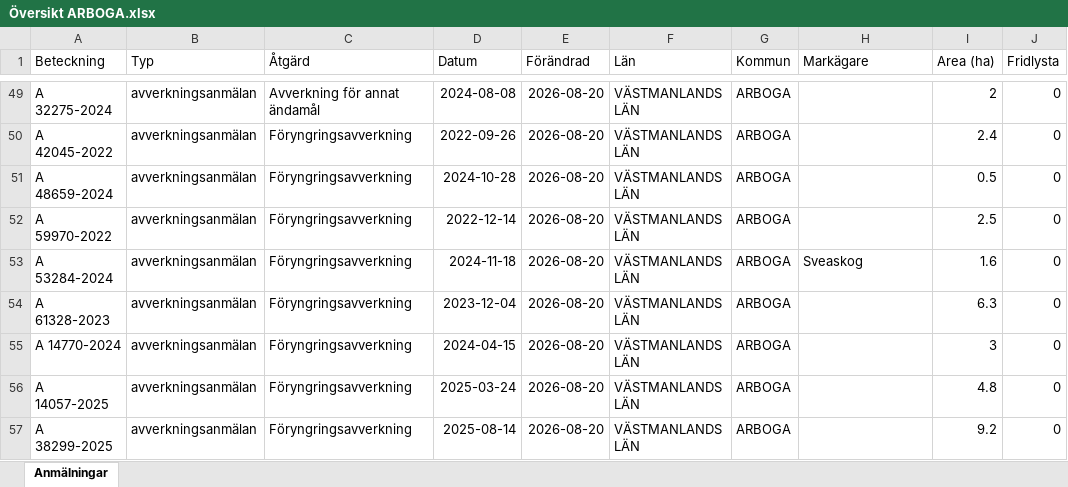
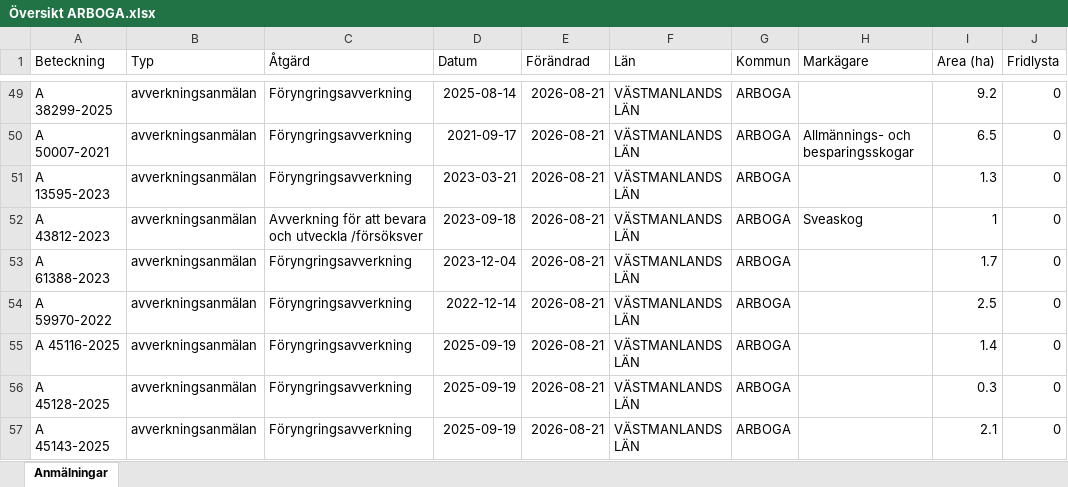
Before and after one commit to klasma/Logging_1984, an Excel workbook: Översikt ARBOGA.xlsx, sheet Anmälningar, drawn as a sheet; only a part is shown, gaps mark what is left out; values as stored, in another font and other column widths than the file's, no borders; the diff covers the shown part only; the diff names each change by its address in the sheet, - before the commit and + after, or states it on an @@ line.

```diff
--- a/Översikt ARBOGA.xlsx (sheet Anmälningar)
+++ b/Översikt ARBOGA.xlsx (sheet Anmälningar)
-A49 (Beteckning): A 32275-2024
+A49 (Beteckning): A 38299-2025
-C49 (Åtgärd): Avverkning för annat ändamål
+C49 (Åtgärd): Föryngringsavverkning
-D49 (Datum): 2024-08-08
+D49 (Datum): 2025-08-14
-E49:E57 (Förändrad): 2026-08-20
+E49:E57 (Förändrad): 2026-08-21
-I49 (Area (ha)): 2
+I49 (Area (ha)): 9.2
-A50 (Beteckning): A 42045-2022
+A50 (Beteckning): A 50007-2021
-D50 (Datum): 2022-09-26
+D50 (Datum): 2021-09-17
-H50 (Markägare): (empty)
+H50 (Markägare): Allmännings- och besparingsskogar
-I50 (Area (ha)): 2.4
+I50 (Area (ha)): 6.5
-A51 (Beteckning): A 48659-2024
+A51 (Beteckning): A 13595-2023
-D51 (Datum): 2024-10-28
+D51 (Datum): 2023-03-21
-I51 (Area (ha)): 0.5
+I51 (Area (ha)): 1.3
-A52 (Beteckning): A 59970-2022
+A52 (Beteckning): A 43812-2023
-C52 (Åtgärd): Föryngringsavverkning
+C52 (Åtgärd): Avverkning för att bevara och utveckla /försöksver
-D52 (Datum): 2022-12-14
+D52 (Datum): 2023-09-18
-H52 (Markägare): (empty)
+H52 (Markägare): Sveaskog
-I52 (Area (ha)): 2.5
+I52 (Area (ha)): 1
-A53 (Beteckning): A 53284-2024
+A53 (Beteckning): A 61388-2023
-D53 (Datum): 2024-11-18
+D53 (Datum): 2023-12-04
-H53 (Markägare): Sveaskog
+H53 (Markägare): (empty)
-I53 (Area (ha)): 1.6
+I53 (Area (ha)): 1.7
-A54 (Beteckning): A 61328-2023
+A54 (Beteckning): A 59970-2022
-D54 (Datum): 2023-12-04
+D54 (Datum): 2022-12-14
-I54 (Area (ha)): 6.3
+I54 (Area (ha)): 2.5
-A55 (Beteckning): A 14770-2024
+A55 (Beteckning): A 45116-2025
-D55 (Datum): 2024-04-15
+D55 (Datum): 2025-09-19
-I55 (Area (ha)): 3
+I55 (Area (ha)): 1.4
-A56 (Beteckning): A 14057-2025
+A56 (Beteckning): A 45128-2025
-D56 (Datum): 2025-03-24
+D56 (Datum): 2025-09-19
-I56 (Area (ha)): 4.8
+I56 (Area (ha)): 0.3
-A57 (Beteckning): A 38299-2025
+A57 (Beteckning): A 45143-2025
-D57 (Datum): 2025-08-14
+D57 (Datum): 2025-09-19
-I57 (Area (ha)): 9.2
+I57 (Area (ha)): 2.1
```
Also changed, not shown: 649 edited cells elsewhere in this sheet, artfynd/A 26044-2025 artfynd.xlsx, artfynd/A 46674-2023 artfynd.xlsx, 56 other files.
